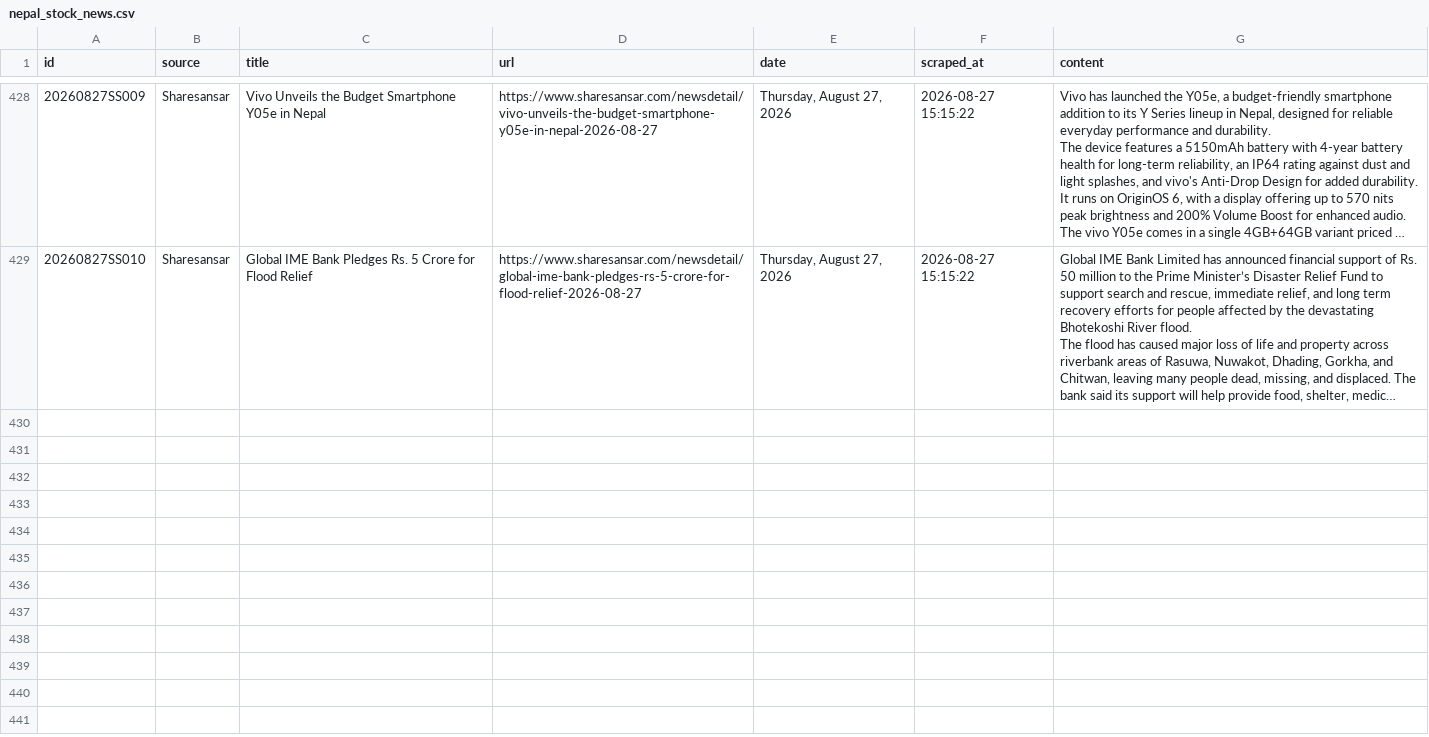
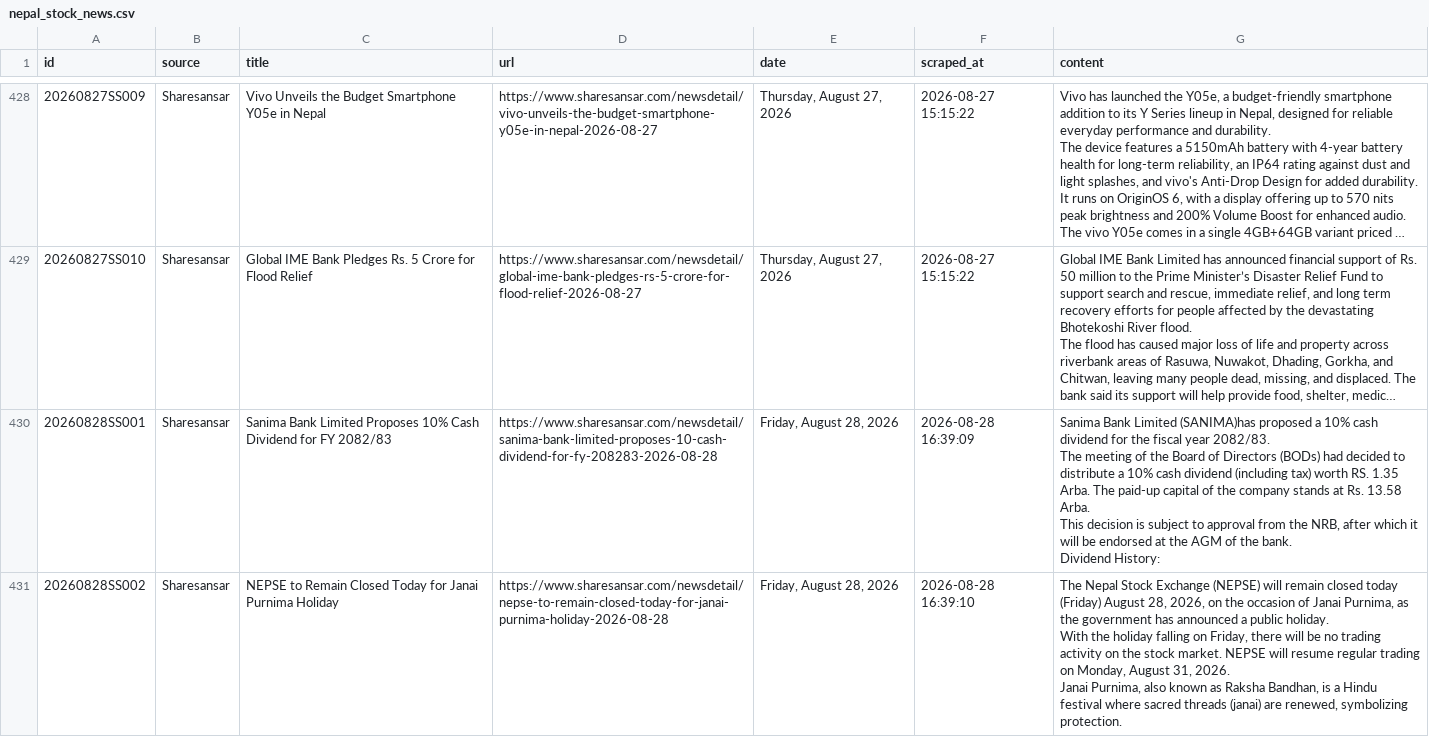
Before and after one commit to satyenraj/nepse-stock, a CSV file: data/nepal_stock_news.csv, drawn as a sheet; only a part is shown, gaps mark what is left out; long unchanged cells end in …; ↵ is a line break in a cell; the diff names each change by its address in the sheet, - before the commit and + after, or states it on an @@ line.

```diff
--- a/data/nepal_stock_news.csv
+++ b/data/nepal_stock_news.csv
+row 430: 20260828SS001 | Sharesansar | Sanima Bank Limited Proposes 10% Cash Dividend for FY 2082/83 | https://www.sharesansar.com/newsdetail/sanima-bank-limited-proposes-10-cash-dividend-for-fy-208283-2026-08-28 | Friday, August 28, 2026 | 2026-08-28 16:39:09 | Sanima Bank Limited (SANIMA)has proposed a 10% cash dividend for the fiscal year 2082/83. ↵ The meeting of the Board of Directors (BODs) had decided to distribute a 10% cash dividend (including tax) worth RS. 1.35 Arba. The paid-up capital of the company stands at Rs. 13.58 Arba. ↵ This decision is subject to approval from the NRB, after which it will be endorsed at the AGM of the bank. ↵ Dividend History:
+row 431: 20260828SS002 | Sharesansar | NEPSE to Remain Closed Today for Janai Purnima Holiday | https://www.sharesansar.com/newsdetail/nepse-to-remain-closed-today-for-janai-purnima-holiday-2026-08-28 | Friday, August 28, 2026 | 2026-08-28 16:39:10 | The Nepal Stock Exchange (NEPSE) will remain closed today (Friday) August 28, 2026, on the occasion of Janai Purnima, as the government has announced a public holiday. ↵ With the holiday falling on Friday, there will be no trading activity on the stock market. NEPSE will resume regular trading on Monday, August 31, 2026. ↵ Janai Purnima, also known as Raksha Bandhan, is a Hindu festival where sacred threads (janai) are renewed, symbolizing protection.
```
Also changed, not shown: data/nepal_stock_analysis.csv.
